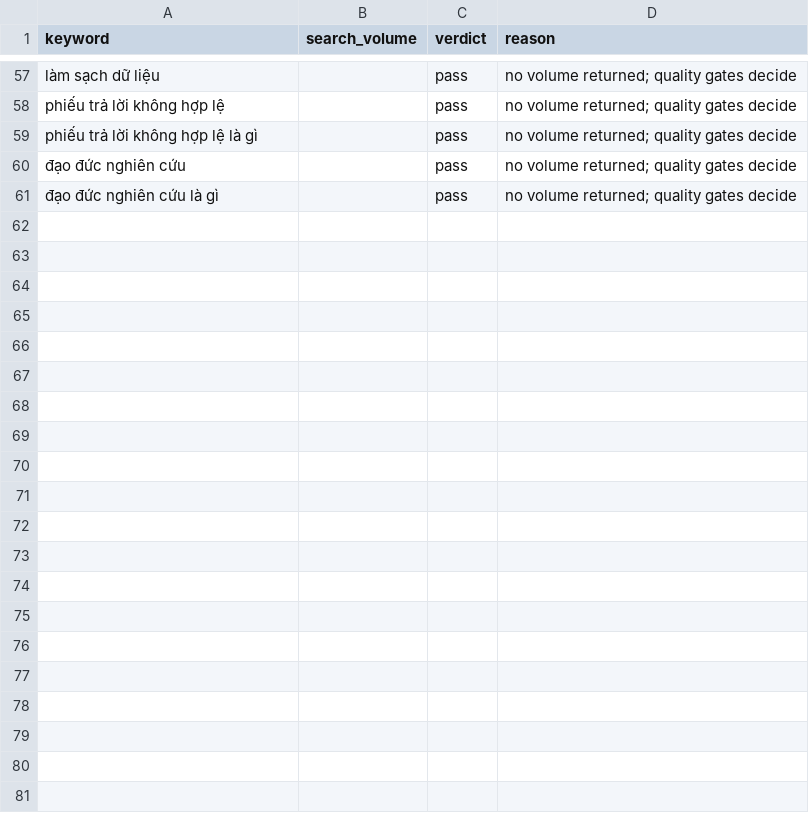
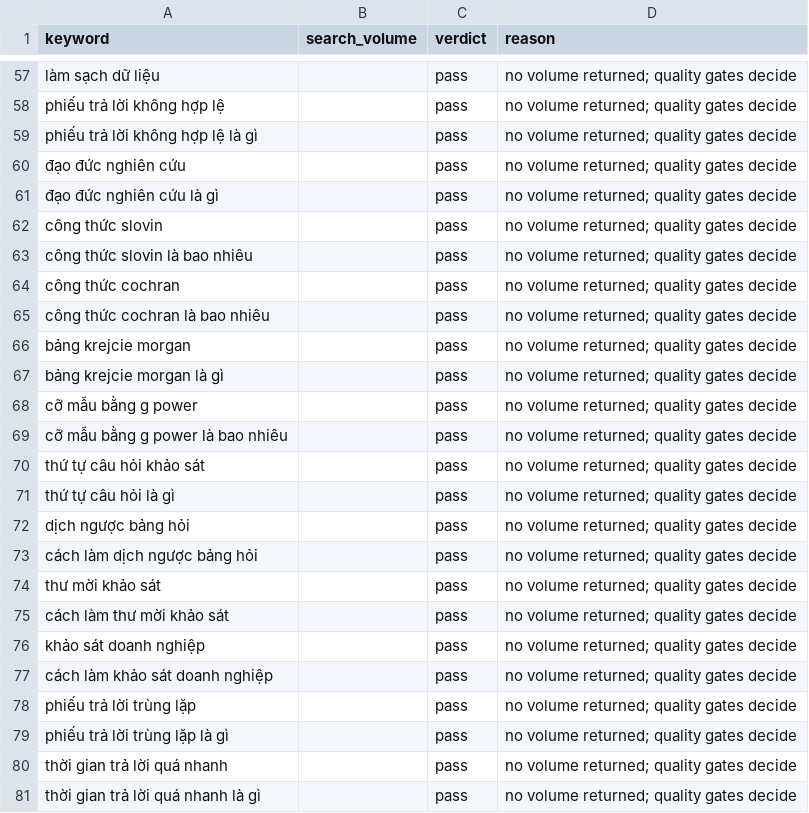
Before and after one commit to caobo171/dothesis, a TSV file: docs/seo/topic-bank/gate-survey.tsv, drawn as a sheet; only a part is shown, gaps mark what is left out.

```diff
--- a/docs/seo/topic-bank/gate-survey.tsv
+++ b/docs/seo/topic-bank/gate-survey.tsv
@@ -61 +61,21 @@ phiếu trả lời không hợp lệ là gì		pass	no volume returned; quality
 đạo đức nghiên cứu là gì		pass	no volume returned; quality gates decide
+công thức slovin		pass	no volume returned; quality gates decide
+công thức slovin là bao nhiêu		pass	no volume returned; quality gates decide
+công thức cochran		pass	no volume returned; quality gates decide
+công thức cochran là bao nhiêu		pass	no volume returned; quality gates decide
+bảng krejcie morgan		pass	no volume returned; quality gates decide
+bảng krejcie morgan là gì		pass	no volume returned; quality gates decide
+cỡ mẫu bằng g power		pass	no volume returned; quality gates decide
+cỡ mẫu bằng g power là bao nhiêu		pass	no volume returned; quality gates decide
+thứ tự câu hỏi khảo sát		pass	no volume returned; quality gates decide
+thứ tự câu hỏi là gì		pass	no volume returned; quality gates decide
+dịch ngược bảng hỏi		pass	no volume returned; quality gates decide
+cách làm dịch ngược bảng hỏi		pass	no volume returned; quality gates decide
+thư mời khảo sát		pass	no volume returned; quality gates decide
+cách làm thư mời khảo sát		pass	no volume returned; quality gates decide
+khảo sát doanh nghiệp		pass	no volume returned; quality gates decide
+cách làm khảo sát doanh nghiệp		pass	no volume returned; quality gates decide
+phiếu trả lời trùng lặp		pass	no volume returned; quality gates decide
+phiếu trả lời trùng lặp là gì		pass	no volume returned; quality gates decide
+thời gian trả lời quá nhanh		pass	no volume returned; quality gates decide
+thời gian trả lời quá nhanh là gì		pass	no volume returned; quality gates decide
```
Also changed, not shown: docs/seo/topic-bank/gate-smartpls-procedure.tsv, docs/seo/topic-bank/gate-thesis-section.tsv, 41 other files.
